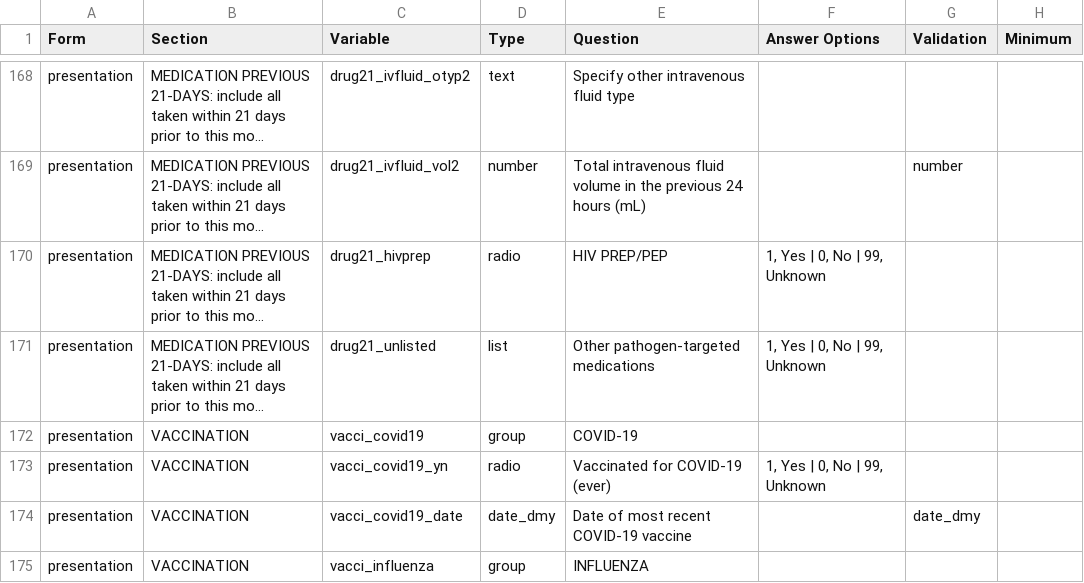
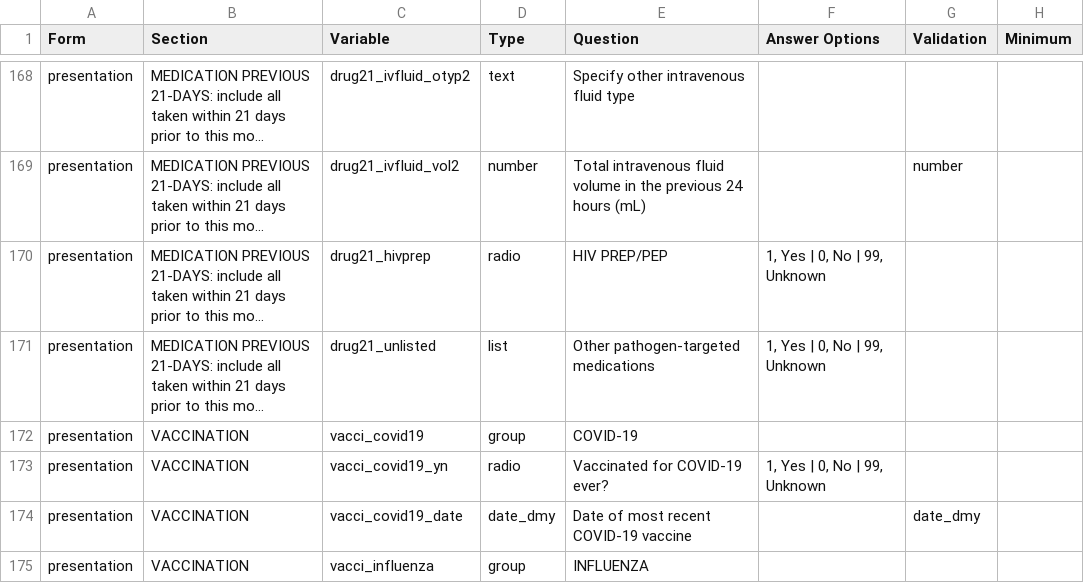
Before and after one commit to EstebanGarciaG/ISARIC_CORE_CRF_test, a CSV file: ICC 1/ICC 1.0.1/ICC_Instrument.csv, drawn as a sheet; only a part is shown, gaps mark what is left out; long unchanged cells end in …; the diff covers the shown part only; the diff names each change by its address in the sheet, - before the commit and + after, or states it on an @@ line.

Commit message:
Update ICC_Instrument.csv

```diff
--- a/ICC 1/ICC 1.0.1/ICC_Instrument.csv
+++ b/ICC 1/ICC 1.0.1/ICC_Instrument.csv
-E173 (Question): Vaccinated for COVID-19 (ever)
+E173 (Question): Vaccinated for COVID-19 ever?
```
Also changed, not shown: 7 edited cells elsewhere in this file.
